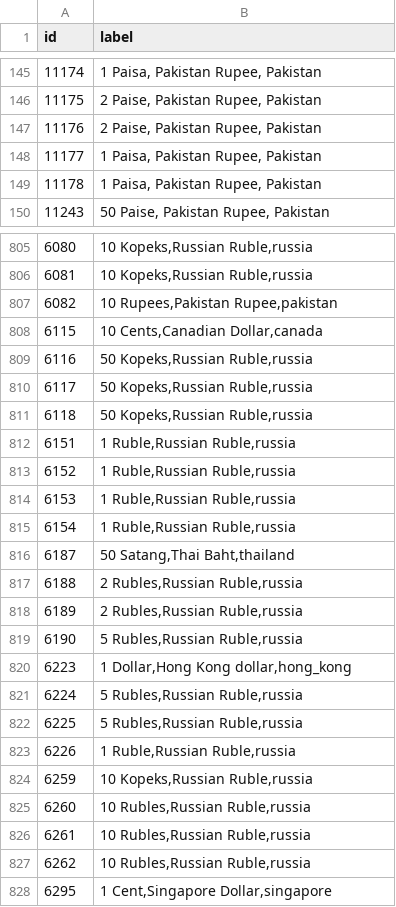
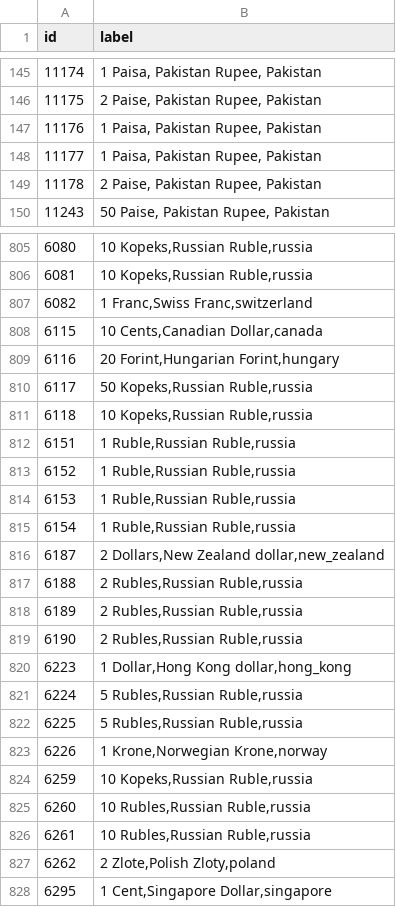
Before and after one commit to AdityaTripathyIIT/misc, a CSV file: cnn/submission-test.csv, drawn as a sheet; only a part is shown, gaps mark what is left out; the diff covers the shown part only.

```diff
--- a/cnn/submission-test.csv
+++ b/cnn/submission-test.csv
@@ -146,5 +146,5 @@ id,label
 11175,"2 Paise, Pakistan Rupee, Pakistan"
-11176,"2 Paise, Pakistan Rupee, Pakistan"
+11176,"1 Paisa, Pakistan Rupee, Pakistan"
 11177,"1 Paisa, Pakistan Rupee, Pakistan"
-11178,"1 Paisa, Pakistan Rupee, Pakistan"
+11178,"2 Paise, Pakistan Rupee, Pakistan"
 11243,"50 Paise, Pakistan Rupee, Pakistan"
@@ -806,7 +806,7 @@ id,label
 6081,"10 Kopeks,Russian Ruble,russia"
-6082,"10 Rupees,Pakistan Rupee,pakistan"
+6082,"1 Franc,Swiss Franc,switzerland"
 6115,"10 Cents,Canadian Dollar,canada"
-6116,"50 Kopeks,Russian Ruble,russia"
+6116,"20 Forint,Hungarian Forint,hungary"
 6117,"50 Kopeks,Russian Ruble,russia"
-6118,"50 Kopeks,Russian Ruble,russia"
+6118,"10 Kopeks,Russian Ruble,russia"
 6151,"1 Ruble,Russian Ruble,russia"
@@ -815,6 +815,6 @@ id,label
 6154,"1 Ruble,Russian Ruble,russia"
-6187,"50 Satang,Thai Baht,thailand"
+6187,"2 Dollars,New Zealand dollar,new_zealand"
 6188,"2 Rubles,Russian Ruble,russia"
 6189,"2 Rubles,Russian Ruble,russia"
-6190,"5 Rubles,Russian Ruble,russia"
+6190,"2 Rubles,Russian Ruble,russia"
 6223,"1 Dollar,Hong Kong dollar,hong_kong"
@@ -822,3 +822,3 @@ id,label
 6225,"5 Rubles,Russian Ruble,russia"
-6226,"1 Ruble,Russian Ruble,russia"
+6226,"1 Krone,Norwegian Krone,norway"
 6259,"10 Kopeks,Russian Ruble,russia"
@@ -826,3 +826,3 @@ id,label
 6261,"10 Rubles,Russian Ruble,russia"
-6262,"10 Rubles,Russian Ruble,russia"
+6262,"2 Zlote,Polish Zloty,poland"
 6295,"1 Cent,Singapore Dollar,singapore"
```
Also changed, not shown: 158 edited cells elsewhere in this file, 6 other files.
